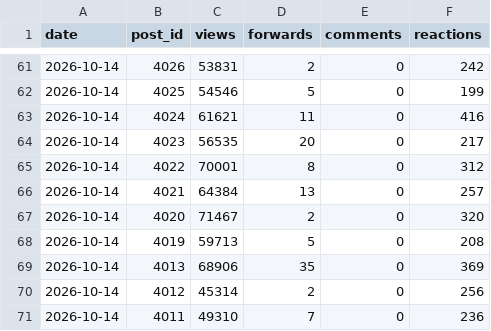
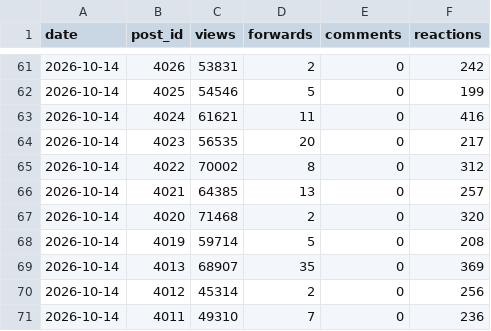
Before and after one commit to LizaMem/mts-tg-stats, a CSV file: docs/history.csv, drawn as a sheet; only a part is shown, gaps mark what is left out; the diff covers the shown part only.

```diff
--- a/docs/history.csv
+++ b/docs/history.csv
@@ -64,7 +64,7 @@ date,post_id,views,forwards,comments,reactions
 2026-10-14,4023,56535,20,0,217
-2026-10-14,4022,70001,8,0,312
-2026-10-14,4021,64384,13,0,257
-2026-10-14,4020,71467,2,0,320
-2026-10-14,4019,59713,5,0,208
-2026-10-14,4013,68906,35,0,369
+2026-10-14,4022,70002,8,0,312
+2026-10-14,4021,64385,13,0,257
+2026-10-14,4020,71468,2,0,320
+2026-10-14,4019,59714,5,0,208
+2026-10-14,4013,68907,35,0,369
 2026-10-14,4012,45314,2,0,256
```
Also changed, not shown: 39 edited cells elsewhere in this file, 5 other files.
